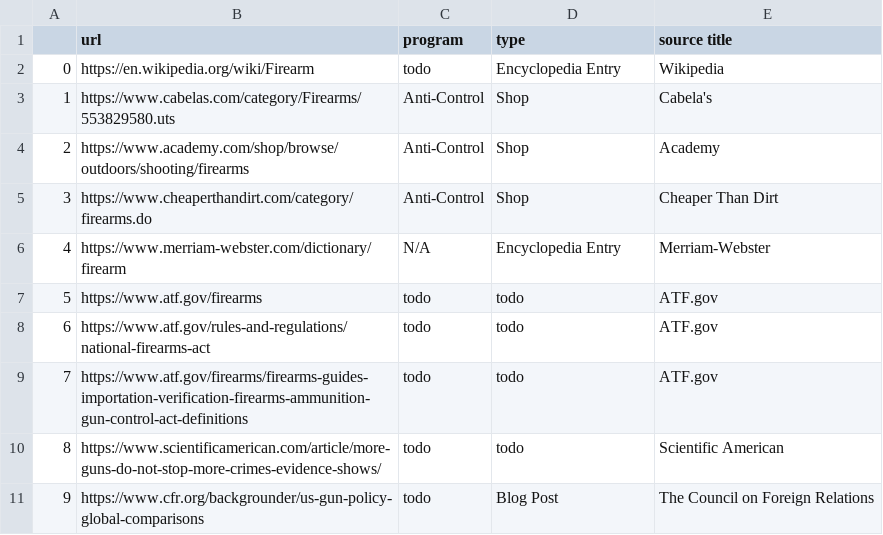
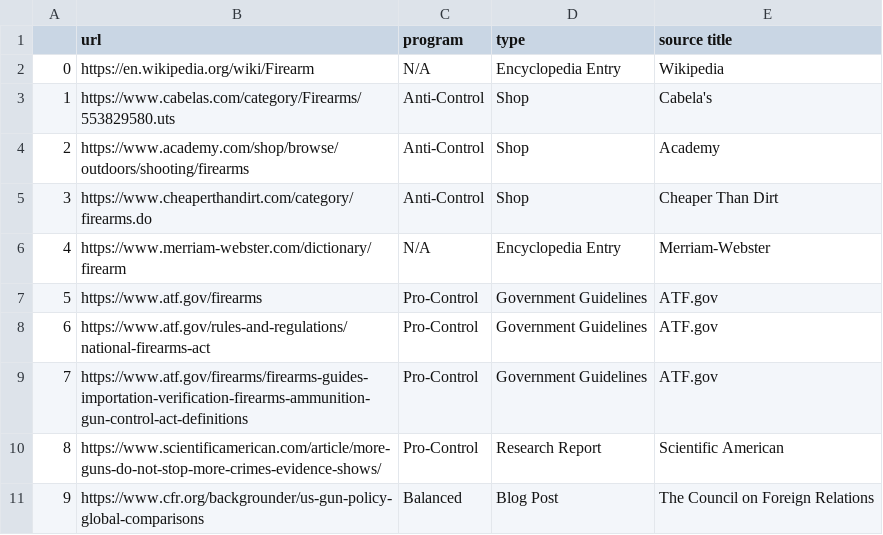
Before and after one commit to remohammadi/NMRMA1, a CSV file: data/firearm.reviewed.csv, drawn as a sheet.

Commit message:
Update reviews

```diff
--- a/data/firearm.reviewed.csv
+++ b/data/firearm.reviewed.csv
@@ -1,3 +1,3 @@
 ,url,program,type,source title
-0,https://en.wikipedia.org/wiki/Firearm,todo,Encyclopedia Entry,Wikipedia
+0,https://en.wikipedia.org/wiki/Firearm,N/A,Encyclopedia Entry,Wikipedia
 1,https://www.cabelas.com/category/Firearms/553829580.uts,Anti-Control,Shop,Cabela's
@@ -6,6 +6,6 @@
 4,https://www.merriam-webster.com/dictionary/firearm,N/A,Encyclopedia Entry,Merriam-Webster
-5,https://www.atf.gov/firearms,todo,todo,ATF.gov
-6,https://www.atf.gov/rules-and-regulations/national-firearms-act,todo,todo,ATF.gov
-7,https://www.atf.gov/firearms/firearms-guides-importation-verification-firearms-ammunition-gun-control-act-definitions,todo,todo,ATF.gov
-8,https://www.scientificamerican.com/article/more-guns-do-not-stop-more-crimes-evidence-shows/,todo,todo,Scientific American
-9,https://www.cfr.org/backgrounder/us-gun-policy-global-comparisons,todo,Blog Post,The Council on Foreign Relations
+5,https://www.atf.gov/firearms,Pro-Control,Government Guidelines,ATF.gov
+6,https://www.atf.gov/rules-and-regulations/national-firearms-act,Pro-Control,Government Guidelines,ATF.gov
+7,https://www.atf.gov/firearms/firearms-guides-importation-verification-firearms-ammunition-gun-control-act-definitions,Pro-Control,Government Guidelines,ATF.gov
+8,https://www.scientificamerican.com/article/more-guns-do-not-stop-more-crimes-evidence-shows/,Pro-Control,Research Report,Scientific American
+9,https://www.cfr.org/backgrounder/us-gun-policy-global-comparisons,Balanced,Blog Post,The Council on Foreign Relations
```
Also changed, not shown: 1 other file.
